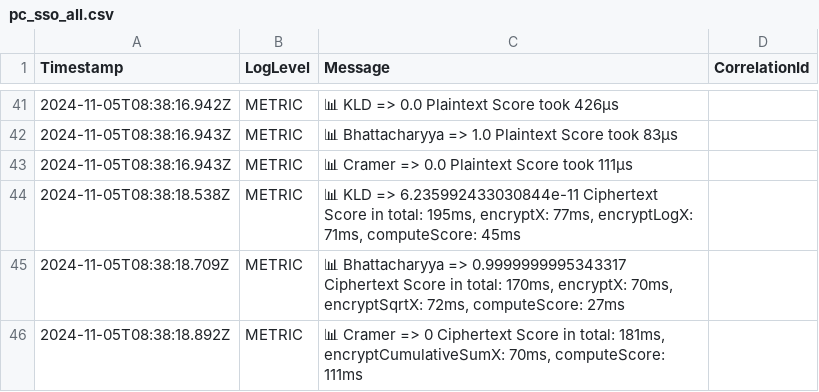
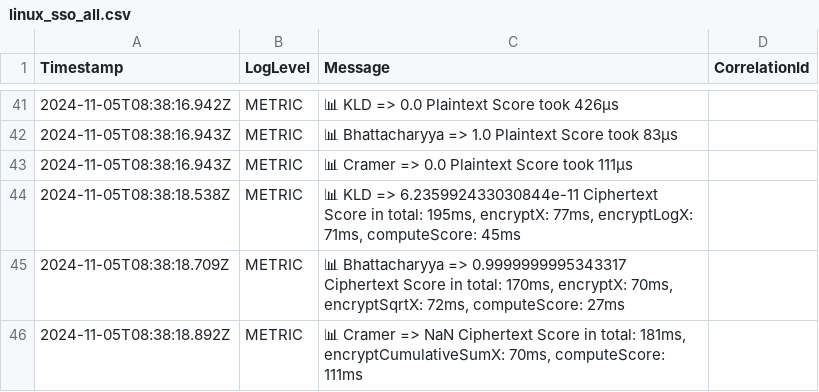
Before and after one commit to jeffmur/fhe-video-similarity, a CSV file: results/3_performance/1080p/60s_Black/linux_sso_all.csv (was results/3_performance/1080p/60s_Black/pc_sso_all.csv), drawn as a sheet; only a part is shown, gaps mark what is left out.

```diff
--- a/results/3_performance/1080p/60s_Black/pc_sso_all.csv
+++ b/results/3_performance/1080p/60s_Black/linux_sso_all.csv
@@ -45,2 +45,2 @@ Timestamp;LogLevel;Message;CorrelationId
 2024-11-05T08:38:18.709Z;METRIC;📊 Bhattacharyya => 0.9999999995343317 Ciphertext Score in total: 170ms, encryptX: 70ms, encryptSqrtX: 72ms, computeScore: 27ms;
-2024-11-05T08:38:18.892Z;METRIC;📊 Cramer => 0 Ciphertext Score in total: 181ms, encryptCumulativeSumX: 70ms, computeScore: 111ms;
+2024-11-05T08:38:18.892Z;METRIC;📊 Cramer => NaN Ciphertext Score in total: 181ms, encryptCumulativeSumX: 70ms, computeScore: 111ms;
```
Also changed, not shown: 12 other files.
